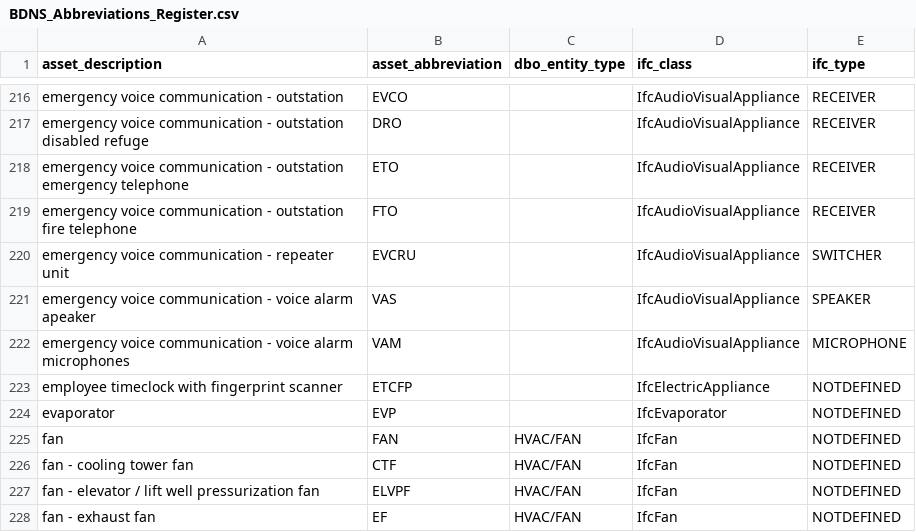
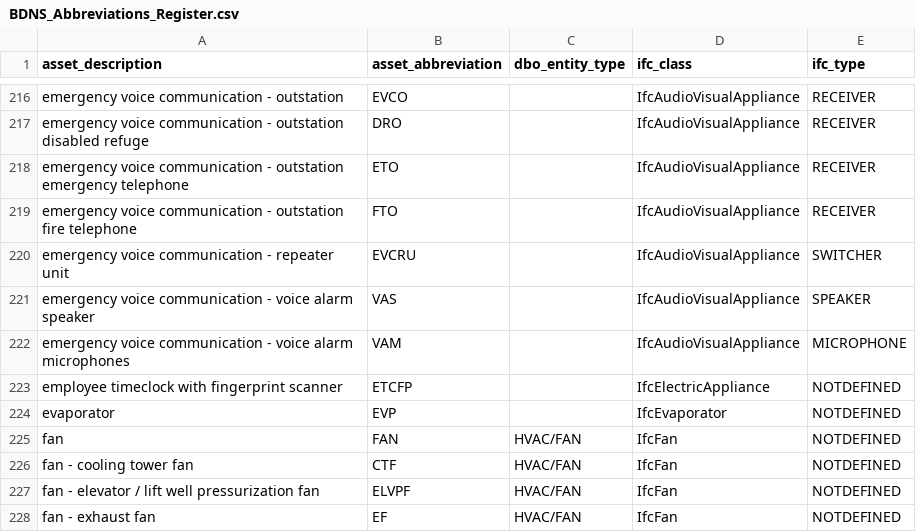
Before and after one commit to theodi/BDNS, a CSV file: BDNS_Abbreviations_Register.csv, drawn as a sheet; only a part is shown, gaps mark what is left out.

Commit message:
🐛 fix type in `voice alarm speaker`

```diff
--- a/BDNS_Abbreviations_Register.csv
+++ b/BDNS_Abbreviations_Register.csv
@@ -220,3 +220,3 @@ emergency voice communication - outstation fire telephone,FTO,,IfcAudioVisualApp
 emergency voice communication - repeater unit,EVCRU,,IfcAudioVisualAppliance,SWITCHER
-emergency voice communication - voice alarm apeaker,VAS,,IfcAudioVisualAppliance,SPEAKER
+emergency voice communication - voice alarm speaker,VAS,,IfcAudioVisualAppliance,SPEAKER
 emergency voice communication - voice alarm microphones,VAM,,IfcAudioVisualAppliance,MICROPHONE
```
